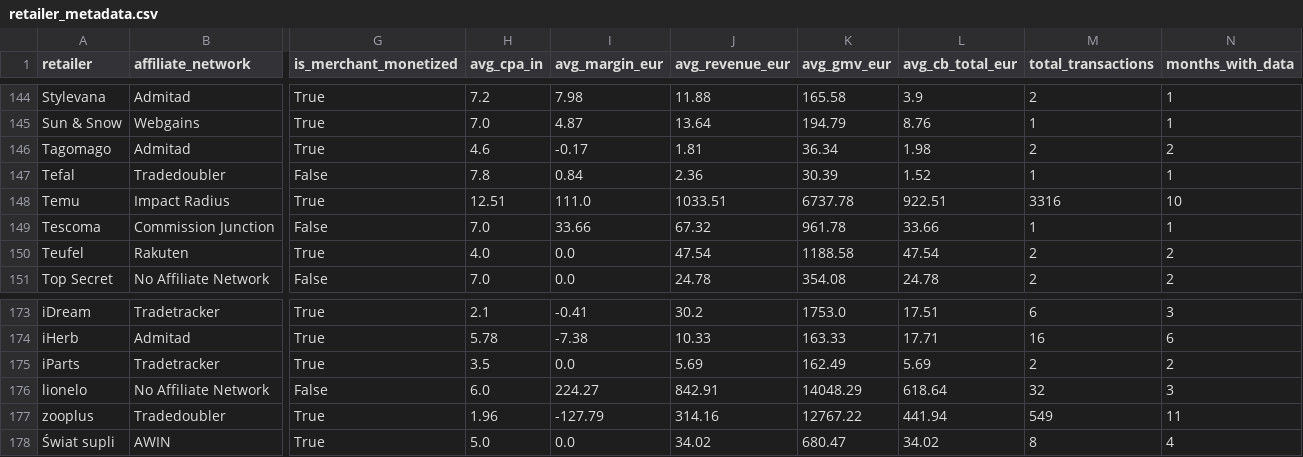
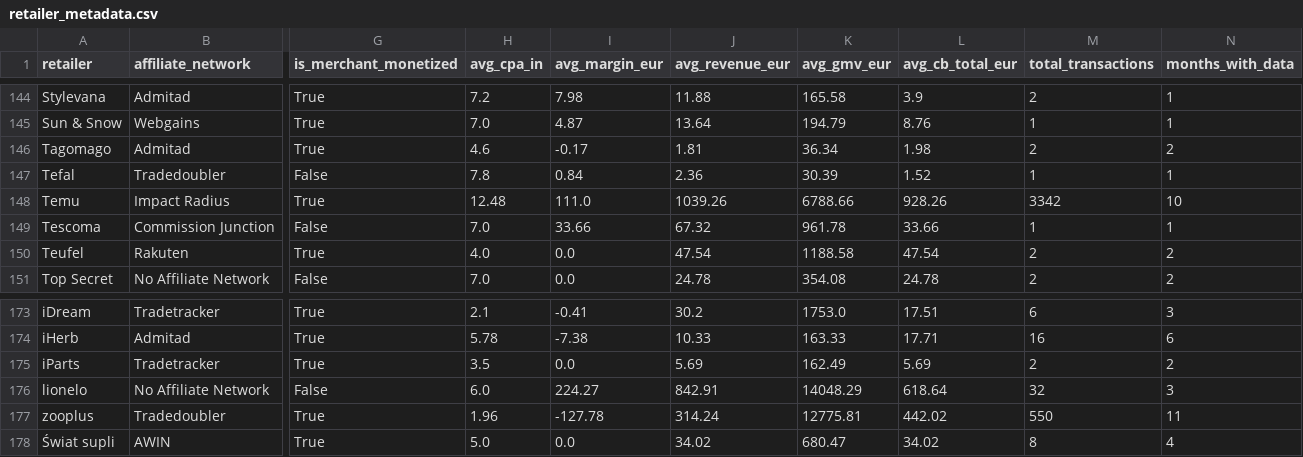
Before and after one commit to Gonzalobarrio/cashback-benchmark, a CSV file: data/retailer_metadata.csv, drawn as a sheet; only a part is shown, gaps mark what is left out; the diff covers the shown part only; the diff names each change by its address in the sheet, - before the commit and + after, or states it on an @@ line.

```diff
--- a/data/retailer_metadata.csv
+++ b/data/retailer_metadata.csv
-H148 (avg_cpa_in): 12.51
+H148 (avg_cpa_in): 12.48
-J148 (avg_revenue_eur): 1033.51
+J148 (avg_revenue_eur): 1039.26
-K148 (avg_gmv_eur): 6737.78
+K148 (avg_gmv_eur): 6788.66
-L148 (avg_cb_total_eur): 922.51
+L148 (avg_cb_total_eur): 928.26
-M148 (total_transactions): 3316
+M148 (total_transactions): 3342
-I177 (avg_margin_eur): -127.79
+I177 (avg_margin_eur): -127.78
-J177 (avg_revenue_eur): 314.16
+J177 (avg_revenue_eur): 314.24
-K177 (avg_gmv_eur): 12767.22
+K177 (avg_gmv_eur): 12775.81
-L177 (avg_cb_total_eur): 441.94
+L177 (avg_cb_total_eur): 442.02
-M177 (total_transactions): 549
+M177 (total_transactions): 550
```
Also changed, not shown: 34 edited cells elsewhere in this file.
